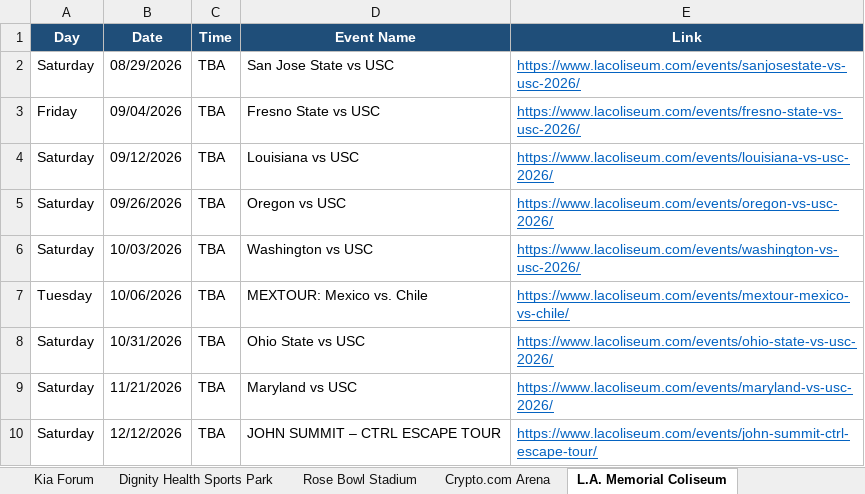
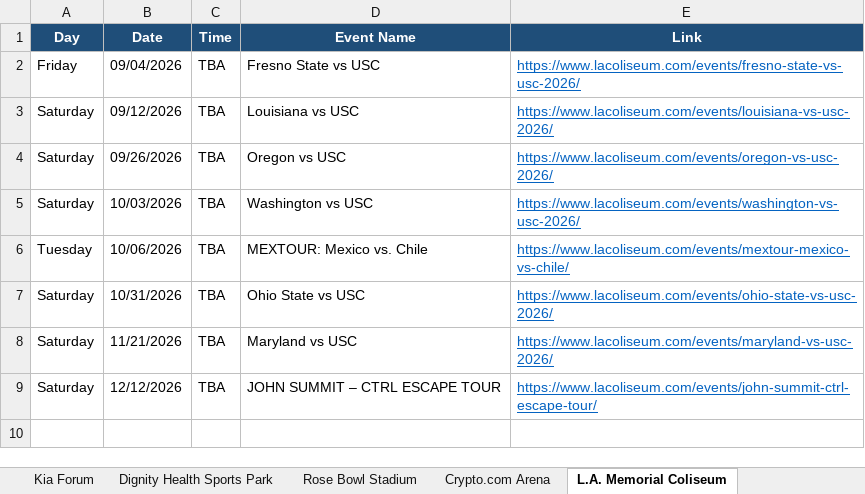
Before and after one commit to hannahlee-vzw/southern_california_events, an Excel workbook: docs/events.xlsx, sheet L.A. Memorial Coliseum, drawn as a sheet; values as stored, in another font and other column widths than the file's, no borders; the diff names each change by its address in the sheet, - before the commit and + after, or states it on an @@ line.

```diff
--- a/docs/events.xlsx (sheet L.A. Memorial Coliseum)
+++ b/docs/events.xlsx (sheet L.A. Memorial Coliseum)
-row 2: Saturday | 08/29/2026 | TBA | San Jose State vs USC | https://www.lacoliseum.com/events/sanjosestate-vs-usc-2026/
```
Also changed, not shown: sheet Past Events, sheet Hollywood Palladium, sheet Hollywood Bowl, sheet Crypto.com Arena, 3 other files.
